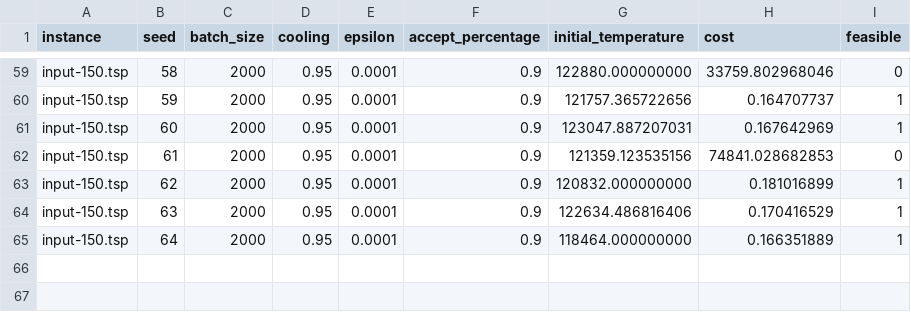
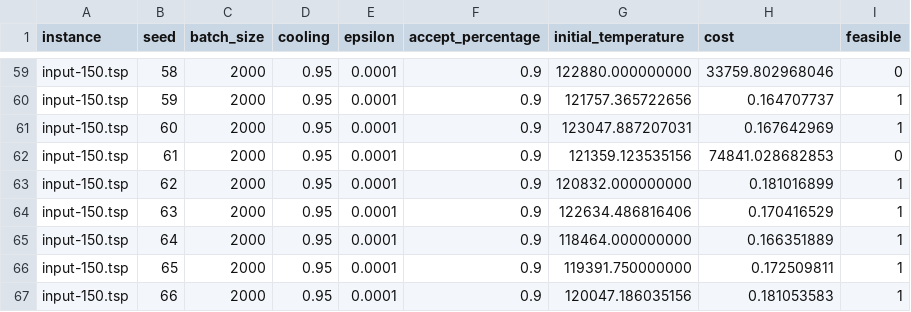
Before and after one commit to ximenacatapia/tsp-heuristicas, a CSV file: experiments/results/input-150_1-1000.csv, drawn as a sheet; only a part is shown, gaps mark what is left out.

```diff
--- a/experiments/results/input-150_1-1000.csv
+++ b/experiments/results/input-150_1-1000.csv
@@ -65 +65,3 @@ input-150.tsp,63,2000,0.95,0.0001,0.9,122634.486816406,0.170416529,1
 input-150.tsp,64,2000,0.95,0.0001,0.9,118464.000000000,0.166351889,1
+input-150.tsp,65,2000,0.95,0.0001,0.9,119391.750000000,0.172509811,1
+input-150.tsp,66,2000,0.95,0.0001,0.9,120047.186035156,0.181053583,1
```
Also changed, not shown: experiments/results/input-150_1-1000_L_10000.csv, experiments/results/input-40_1-2000.csv, 1 other file.
